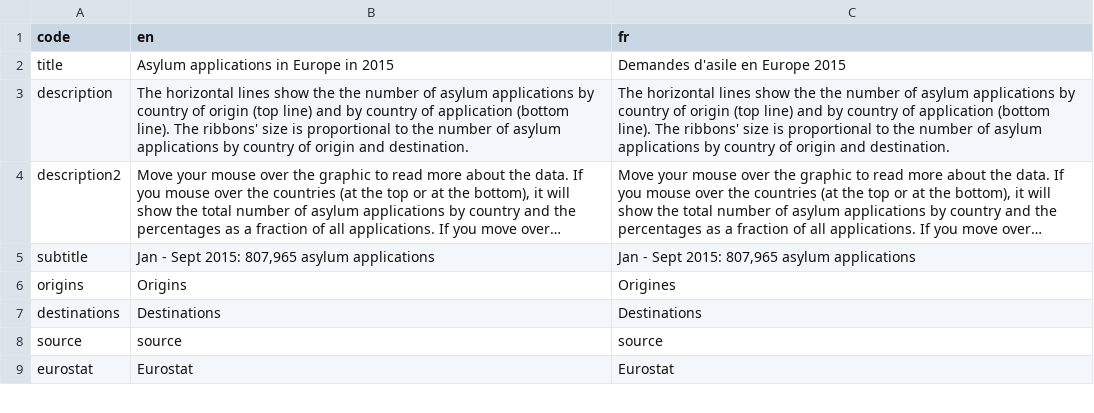
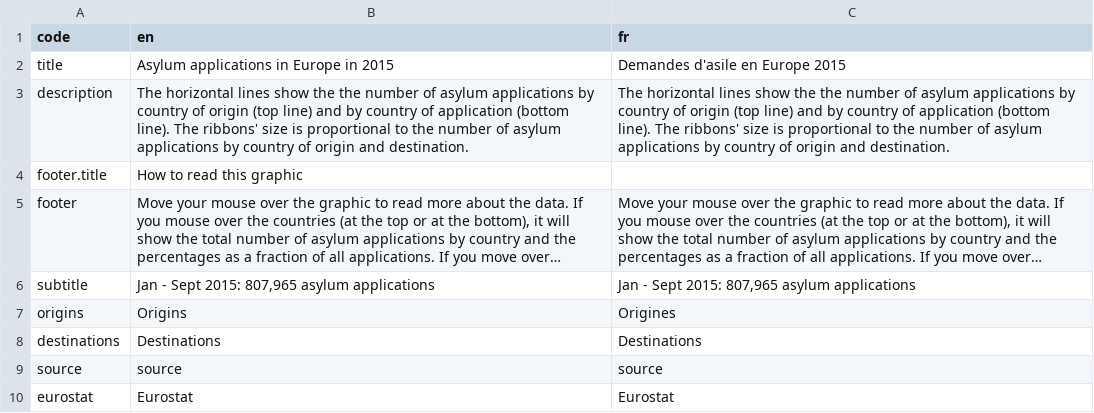
Before and after one commit to d-qn/2015_10_28_asylumFlows, a CSV file: input/translation_asylumFlowsEU.csv, drawn as a sheet; only a part is shown; long unchanged cells end in …; addresses are those after the commit; the diff names each change by its address in the sheet, - before the commit and + after, or states it on an @@ line.

Commit message:
added footer text how to read the graphic

```diff
--- a/input/translation_asylumFlowsEU.csv
+++ b/input/translation_asylumFlowsEU.csv
+row 4: footer.title | How to read this graphic
-A5 (code): description2
+A5 (code): footer
```
Also changed, not shown: 7 other files.
